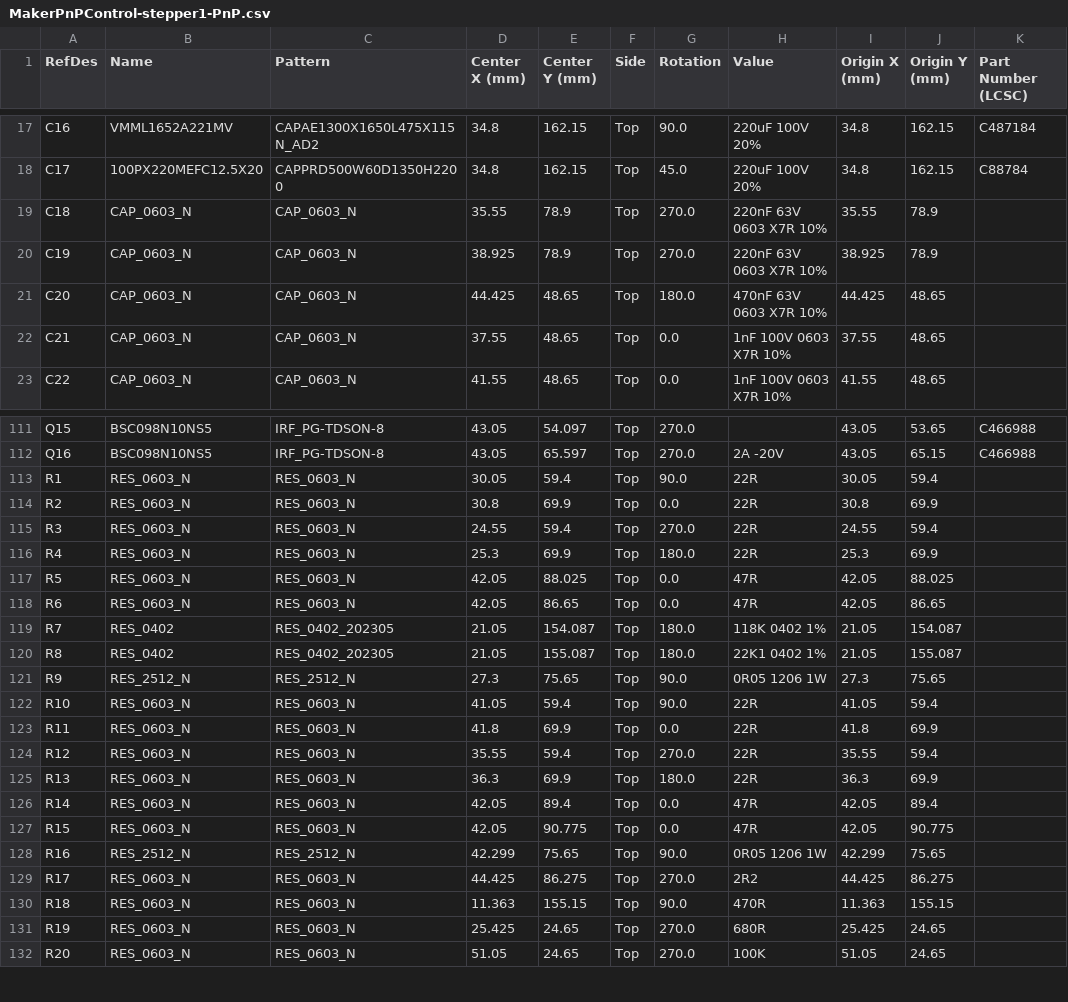
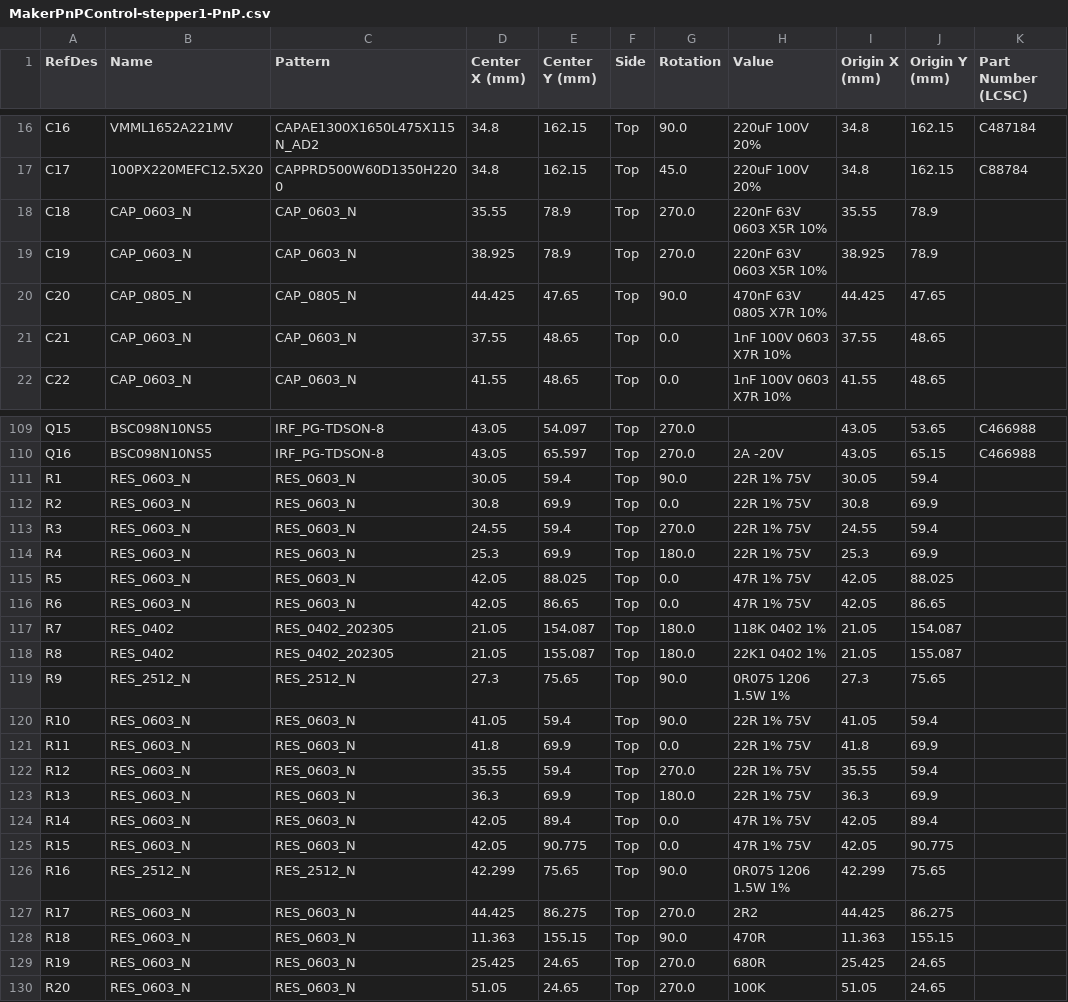
Before and after one commit to MakerPnP/makerpnp-control-board, a CSV file: PCBs/expansion-stepper1/Export/PCB/MakerPnPControl-stepper1-PnP.csv, drawn as a sheet; only a part is shown, gaps mark what is left out; addresses are those after the commit; the diff covers the shown part only; the diff names each change by its address in the sheet, - before the commit and + after, or states it on an @@ line.

```diff
--- a/PCBs/expansion-stepper1/Export/PCB/MakerPnPControl-stepper1-PnP.csv
+++ b/PCBs/expansion-stepper1/Export/PCB/MakerPnPControl-stepper1-PnP.csv
-H18:H19 (Value): 220nF 63V 0603 X7R 10%
+H18:H19 (Value): 220nF 63V 0603 X5R 10%
-B20 (Name): CAP_0603_N
+B20 (Name): CAP_0805_N
-C20 (Pattern): CAP_0603_N
+C20 (Pattern): CAP_0805_N
-E20 (Center Y (mm)): 48.65
+E20 (Center Y (mm)): 47.65
-G20 (Rotation): 180.0
+G20 (Rotation): 90.0
-H20 (Value): 470nF 63V 0603 X7R 10%
+H20 (Value): 470nF 63V 0805 X7R 10%
-J20 (Origin Y (mm)): 48.65
+J20 (Origin Y (mm)): 47.65
-H111:H114 (Value): 22R
+H111:H114 (Value): 22R 1% 75V
-H115:H116 (Value): 47R
+H115:H116 (Value): 47R 1% 75V
-H119 (Value): 0R05 1206 1W
+H119 (Value): 0R075 1206 1.5W 1%
-H120:H123 (Value): 22R
+H120:H123 (Value): 22R 1% 75V
-H124:H125 (Value): 47R
+H124:H125 (Value): 47R 1% 75V
-H126 (Value): 0R05 1206 1W
+H126 (Value): 0R075 1206 1.5W 1%
```
Also changed, not shown: 2 removed rows and 78 edited cells elsewhere in this file, PCBs/expansion-stepper1/Export/PCB/MakerPnPControl-stepper1-BOM.csv, global-substitutions.csv, 11 other files.
